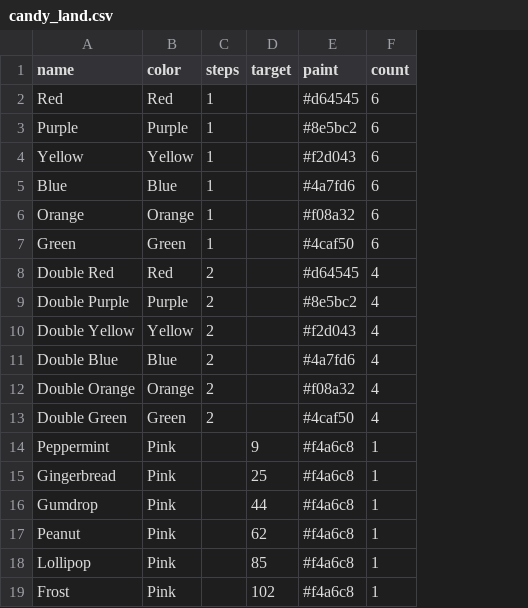
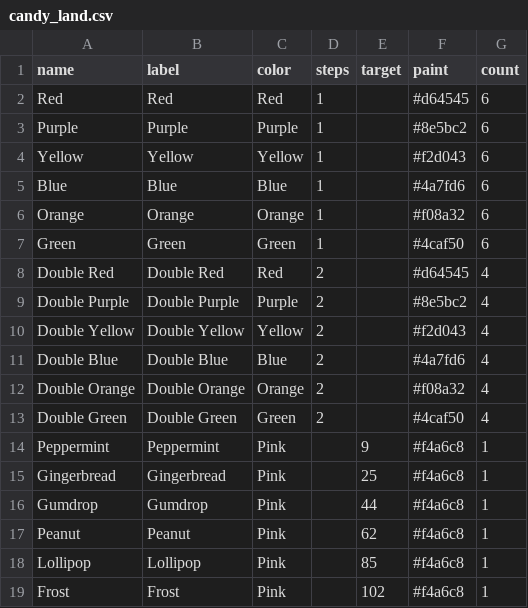
Before and after one commit to tylersutton/CardGameEngine, a CSV file: decks/candy_land.csv, drawn as a sheet; the diff names each change by its address in the sheet, - before the commit and + after, or states it on an @@ line.

```diff
--- a/decks/candy_land.csv
+++ b/decks/candy_land.csv
+column B (label), rows 2-19: Red | Purple | Yellow | Blue | Orange | Green | Double Red | Double Purple | Double Yellow | Double Blue | Double Orange | Double Green | Peppermint | Gingerbread | Gumdrop | Peanut | Lollipop | Frost
```
Also changed, not shown: decks/sorry_cards.csv, 25 other files.
